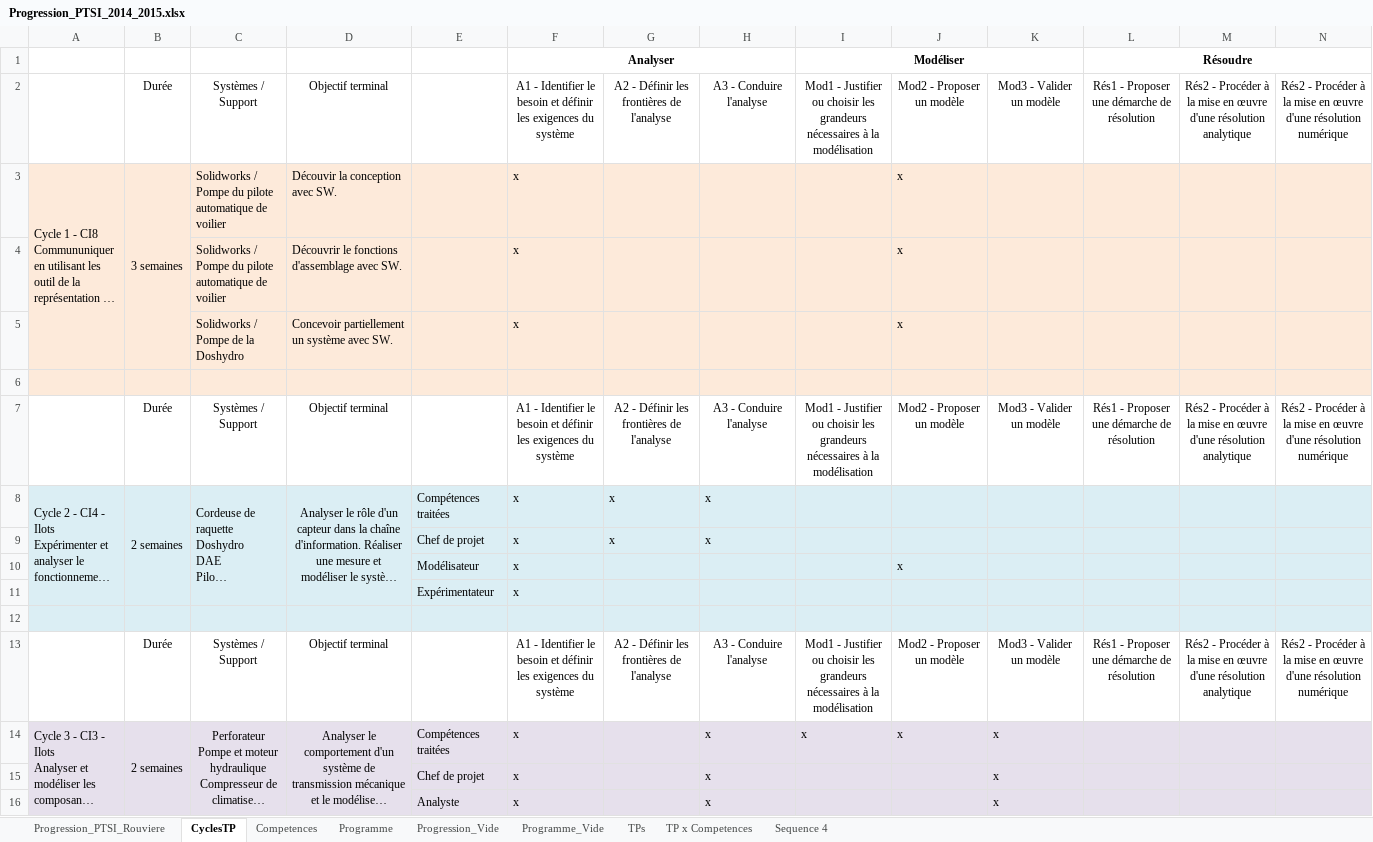
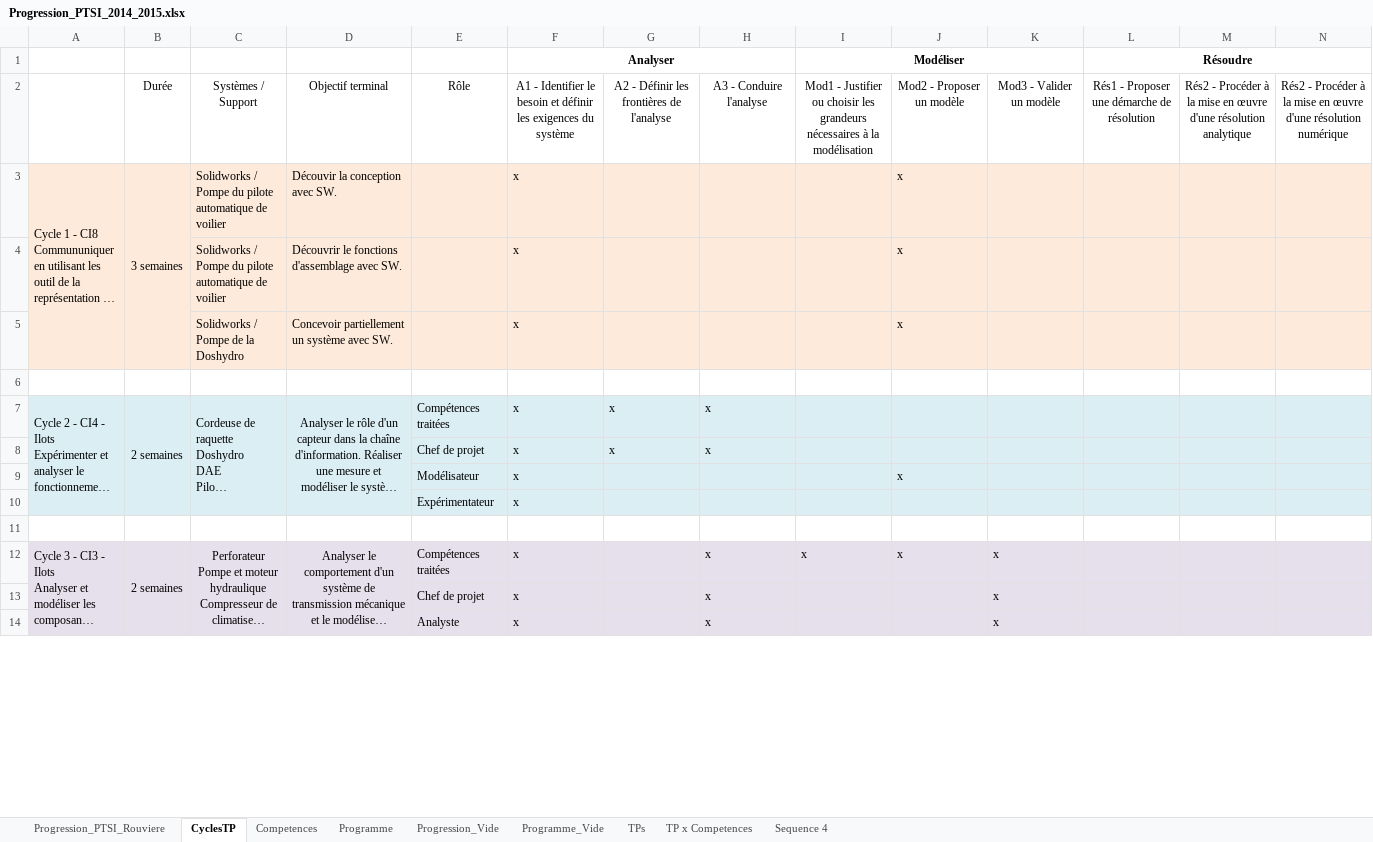
Before and after one commit to xpessoles/PTSI, an Excel workbook: Progression/Progression_PTSI_2014_2015.xlsx, sheet CyclesTP, drawn as a sheet; only a part is shown; long unchanged cells end in …; values as stored, in another font and other column widths than the file's, no borders; removed rows and columns are numbered as before the commit, all else as after; rows hold the shown columns only; the diff covers the shown part only; the diff names each change by its address in the sheet, - before the commit and + after, or states it on an @@ line.

```diff
--- a/Progression/Progression_PTSI_2014_2015.xlsx (sheet CyclesTP)
+++ b/Progression/Progression_PTSI_2014_2015.xlsx (sheet CyclesTP)
-E2: (empty)
+E2: Rôle
-A6:N6 fill: #FDEADA
+A6:N6 fill: none
-row 7:  | Durée | Systèmes / Support | Objectif terminal |  | A1 - Identifier le besoin et définir les exigences du système | A2 - Définir les frontières de l'analyse | A3 - Conduire l'analyse | Mod1 - Justifier ou choisir les grandeurs nécessaires à la modélisation | Mod2 - Proposer un modèle | Mod3 - Valider un modèle | Rés1 - Proposer une démarche de résolution | Rés2 - Procéder à la mise en œuvre d'une résolution analytique | Rés2 - Procéder à la mise en œuvre d'une résolution numérique
-A11:N11 fill: #DBEEF4
+A11:N11 fill: none
-row 13:  | Durée | Systèmes / Support | Objectif terminal |  | A1 - Identifier le besoin et définir les exigences du système | A2 - Définir les frontières de l'analyse | A3 - Conduire l'analyse | Mod1 - Justifier ou choisir les grandeurs nécessaires à la modélisation | Mod2 - Proposer un modèle | Mod3 - Valider un modèle | Rés1 - Proposer une démarche de résolution | Rés2 - Procéder à la mise en œuvre d'une résolution analytique | Rés2 - Procéder à la mise en œuvre d'une résolution numérique
```
Also changed, not shown: cell formats elsewhere in this sheet, sheet Progression_PTSI_Rouviere.
